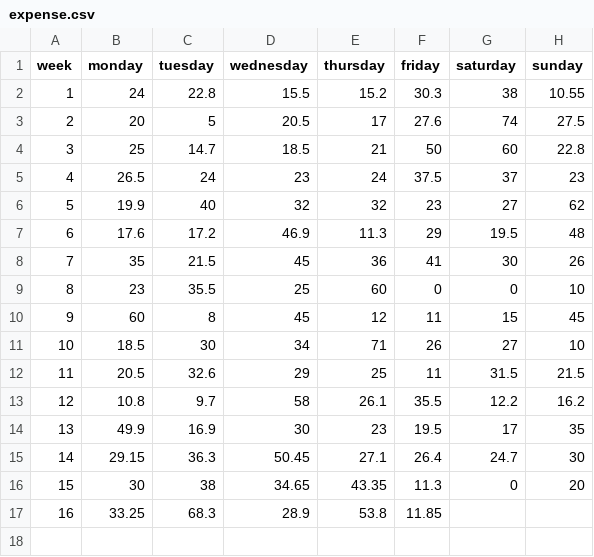
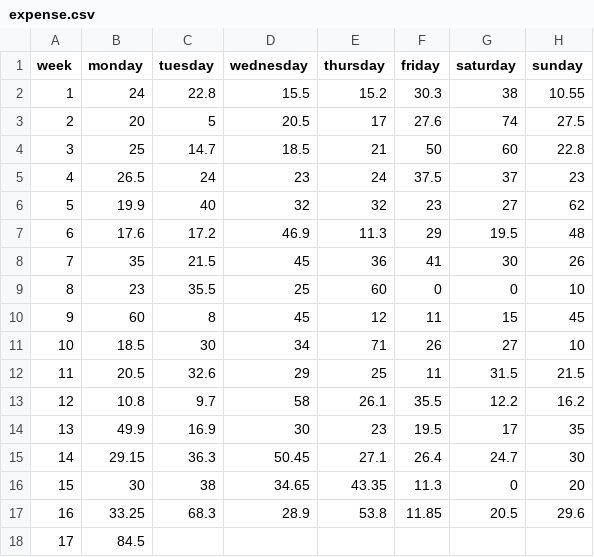
Before and after one commit to tazeek/ExpenseViz, a CSV file: expense.csv, drawn as a sheet.

Commit message:
Adding button for new entries

```diff
--- a/expense.csv
+++ b/expense.csv
@@ -16,2 +16,3 @@ week,monday,tuesday,wednesday,thursday,friday,saturday,sunday
 15,30,38,34.65,43.35,11.3,0,20
-16,33.25,68.3,28.9,53.8,11.85,
+16,33.25,68.3,28.9,53.8,11.85,20.5,29.6
+17,84.5
```
Also changed, not shown: 3 other files.
